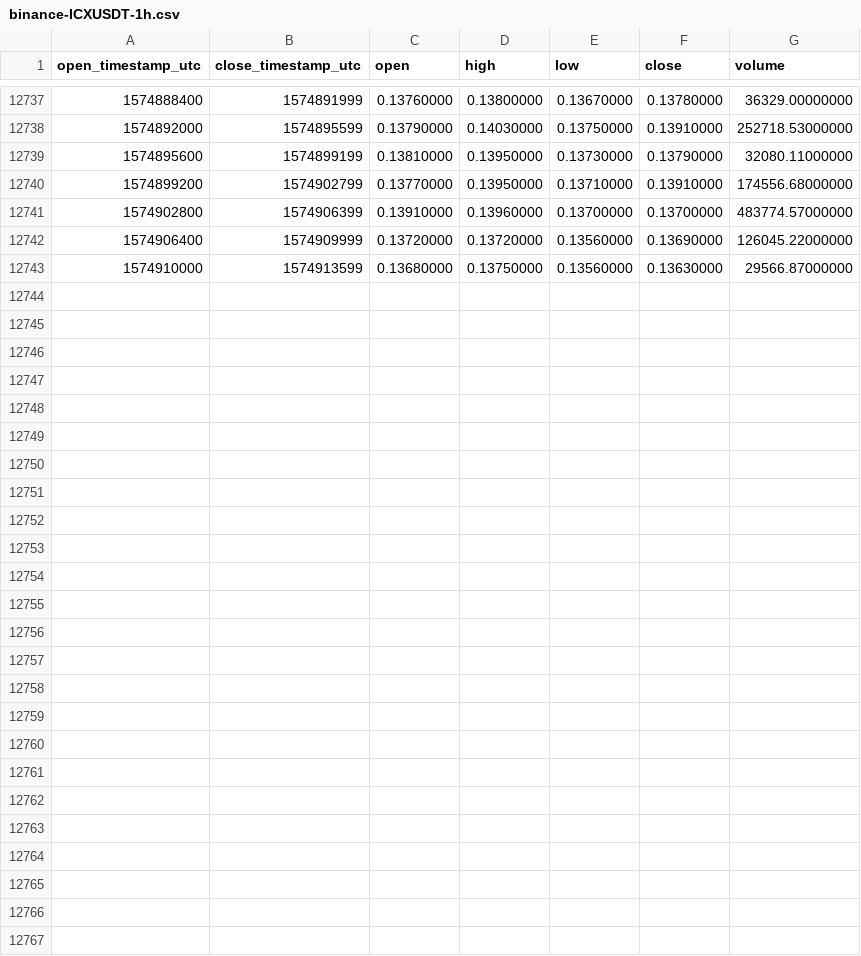
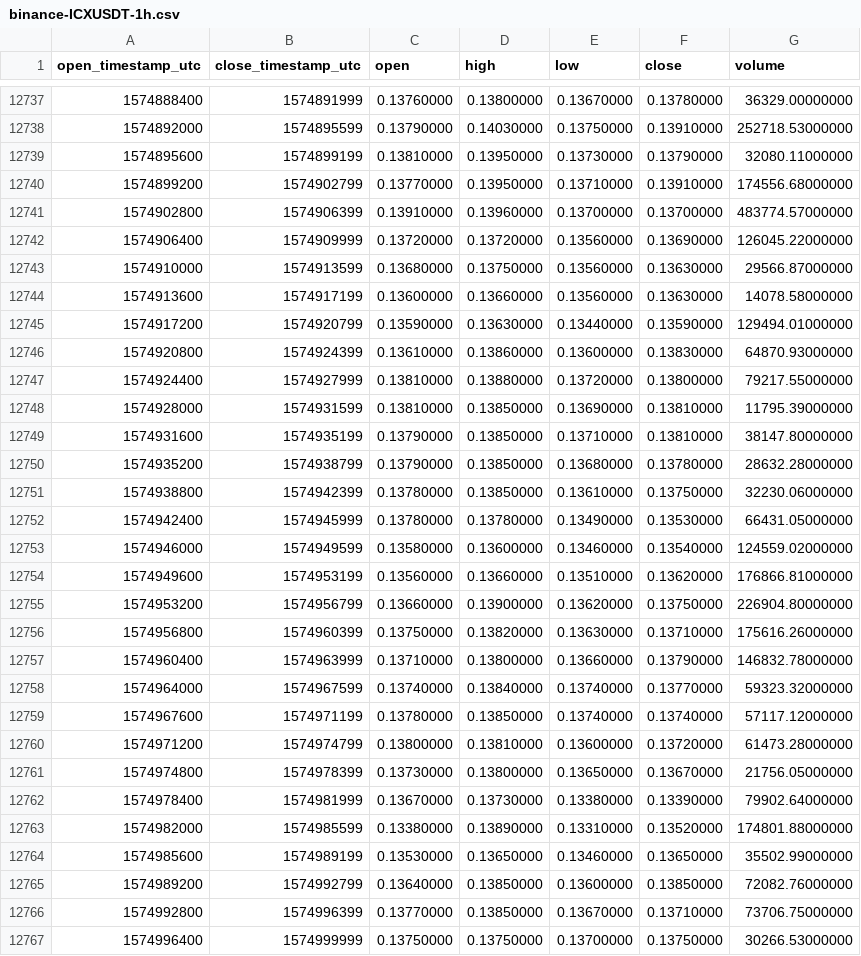
Before and after one commit to cryptobigbro/binance-ICXUSDT, a CSV file: binance-ICXUSDT-1h.csv, drawn as a sheet; only a part is shown, gaps mark what is left out.

Commit message:
Update OHLCV data.

```diff
--- a/binance-ICXUSDT-1h.csv
+++ b/binance-ICXUSDT-1h.csv
@@ -12743 +12743,25 @@ open_timestamp_utc,close_timestamp_utc,open,high,low,close,volume
 1574910000,1574913599,0.13680000,0.13750000,0.13560000,0.13630000,29566.87000000
+1574913600,1574917199,0.13600000,0.13660000,0.13560000,0.13630000,14078.58000000
+1574917200,1574920799,0.13590000,0.13630000,0.13440000,0.13590000,129494.01000000
+1574920800,1574924399,0.13610000,0.13860000,0.13600000,0.13830000,64870.93000000
+1574924400,1574927999,0.13810000,0.13880000,0.13720000,0.13800000,79217.55000000
+1574928000,1574931599,0.13810000,0.13850000,0.13690000,0.13810000,11795.39000000
+1574931600,1574935199,0.13790000,0.13850000,0.13710000,0.13810000,38147.80000000
+1574935200,1574938799,0.13790000,0.13850000,0.13680000,0.13780000,28632.28000000
+1574938800,1574942399,0.13780000,0.13850000,0.13610000,0.13750000,32230.06000000
+1574942400,1574945999,0.13780000,0.13780000,0.13490000,0.13530000,66431.05000000
+1574946000,1574949599,0.13580000,0.13600000,0.13460000,0.13540000,124559.02000000
+1574949600,1574953199,0.13560000,0.13660000,0.13510000,0.13620000,176866.81000000
+1574953200,1574956799,0.13660000,0.13900000,0.13620000,0.13750000,226904.80000000
+1574956800,1574960399,0.13750000,0.13820000,0.13630000,0.13710000,175616.26000000
+1574960400,1574963999,0.13710000,0.13800000,0.13660000,0.13790000,146832.78000000
+1574964000,1574967599,0.13740000,0.13840000,0.13740000,0.13770000,59323.32000000
+1574967600,1574971199,0.13780000,0.13850000,0.13740000,0.13740000,57117.12000000
+1574971200,1574974799,0.13800000,0.13810000,0.13600000,0.13720000,61473.28000000
+1574974800,1574978399,0.13730000,0.13800000,0.13650000,0.13670000,21756.05000000
+1574978400,1574981999,0.13670000,0.13730000,0.13380000,0.13390000,79902.64000000
+1574982000,1574985599,0.13380000,0.13890000,0.13310000,0.13520000,174801.88000000
+1574985600,1574989199,0.13530000,0.13650000,0.13460000,0.13650000,35502.99000000
+1574989200,1574992799,0.13640000,0.13850000,0.13600000,0.13850000,72082.76000000
+1574992800,1574996399,0.13770000,0.13850000,0.13670000,0.13710000,73706.75000000
+1574996400,1574999999,0.13750000,0.13750000,0.13700000,0.13750000,30266.53000000
```
Also changed, not shown: binance-ICXUSDT-1d.csv.
